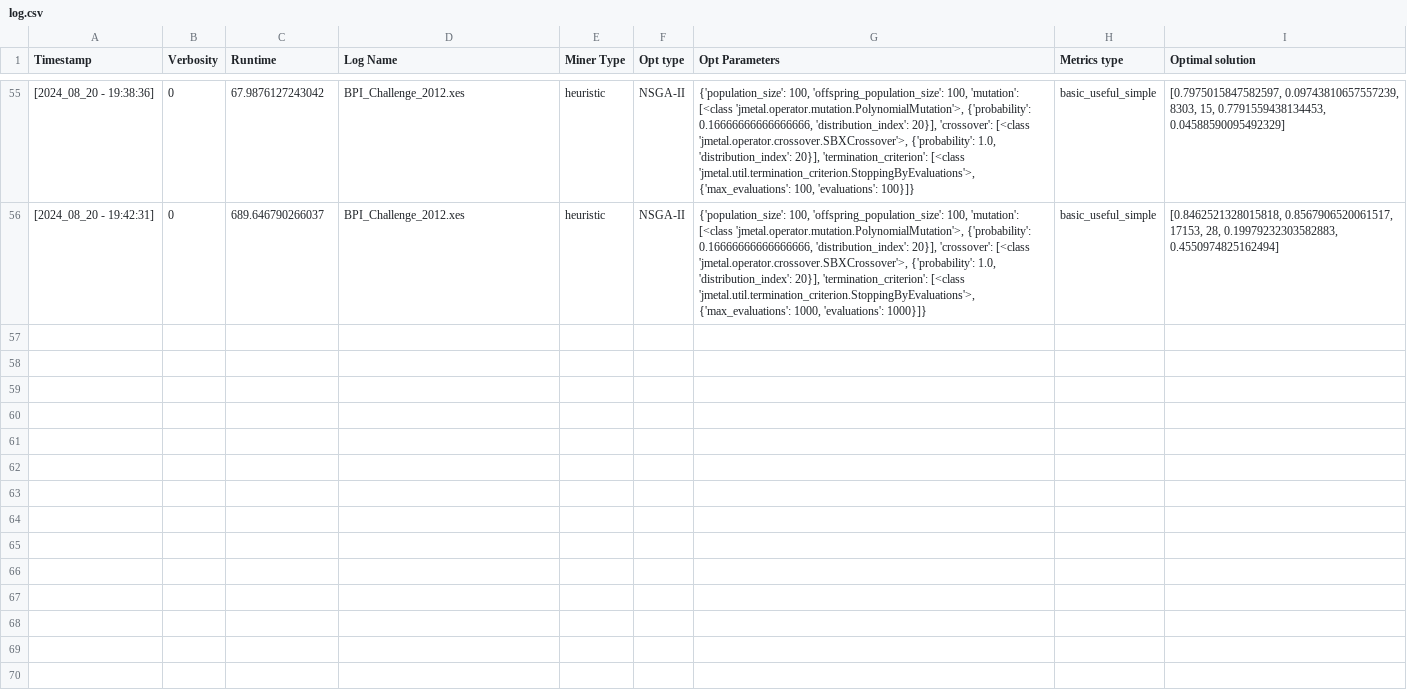
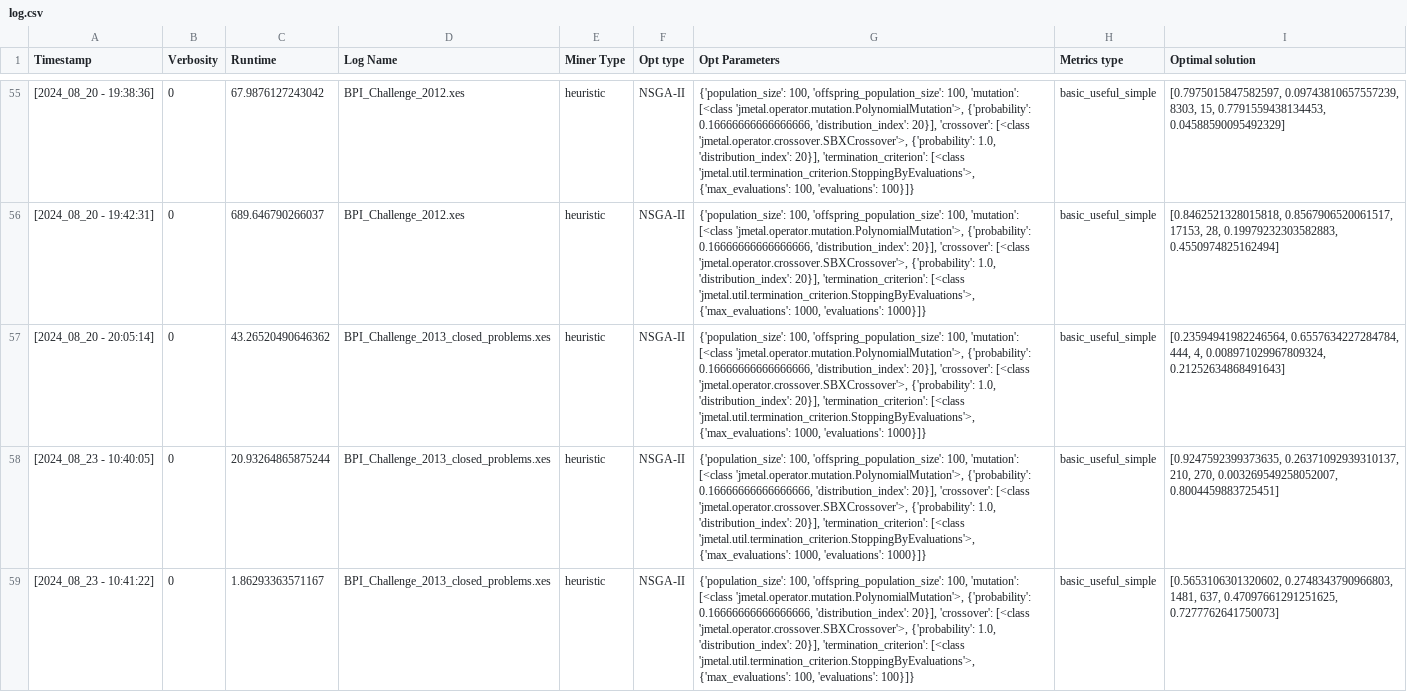
Before and after one commit to Rubense110/pm_py, a CSV file: doc/log.csv, drawn as a sheet; only a part is shown, gaps mark what is left out; the diff covers the shown part only; the diff names each change by its address in the sheet, - before the commit and + after, or states it on an @@ line.

Commit message:
Updated pm4py to 2.7.11.13, refactored jmetal optimization pipeline, fixed bug related to penalty for non useful models

```diff
--- a/doc/log.csv
+++ b/doc/log.csv
+row 57: [2024_08_20 - 20:05:14] | 0 | 43.26520490646362 | BPI_Challenge_2013_closed_problems.xes | heuristic | NSGA-II | {'population_size': 100, 'offspring_population_size': 100, 'mutation': [<class 'jmetal.operator.mutation.PolynomialMutation'>, {'probability': 0.16666666666666666, 'distribution_index': 20}], 'crossover': [<class 'jmetal.operator.crossover.SBXCrossover'>, {'probability': 1.0, 'distribution_index': 20}], 'termination_criterion': [<class 'jmetal.util.termination_criterion.StoppingByEvaluations'>, {'max_evaluations': 1000, 'evaluations': 1000}]} | basic_useful_simple | [0.23594941982246564, 0.6557634227284784, 444, 4, 0.008971029967809324, 0.21252634868491643]
+row 58: [2024_08_23 - 10:40:05] | 0 | 20.93264865875244 | BPI_Challenge_2013_closed_problems.xes | heuristic | NSGA-II | {'population_size': 100, 'offspring_population_size': 100, 'mutation': [<class 'jmetal.operator.mutation.PolynomialMutation'>, {'probability': 0.16666666666666666, 'distribution_index': 20}], 'crossover': [<class 'jmetal.operator.crossover.SBXCrossover'>, {'probability': 1.0, 'distribution_index': 20}], 'termination_criterion': [<class 'jmetal.util.termination_criterion.StoppingByEvaluations'>, {'max_evaluations': 1000, 'evaluations': 1000}]} | basic_useful_simple | [0.9247592399373635, 0.26371092939310137, 210, 270, 0.003269549258052007, 0.8004459883725451]
+row 59: [2024_08_23 - 10:41:22] | 0 | 1.86293363571167 | BPI_Challenge_2013_closed_problems.xes | heuristic | NSGA-II | {'population_size': 100, 'offspring_population_size': 100, 'mutation': [<class 'jmetal.operator.mutation.PolynomialMutation'>, {'probability': 0.16666666666666666, 'distribution_index': 20}], 'crossover': [<class 'jmetal.operator.crossover.SBXCrossover'>, {'probability': 1.0, 'distribution_index': 20}], 'termination_criterion': [<class 'jmetal.util.termination_criterion.StoppingByEvaluations'>, {'max_evaluations': 100, 'evaluations': 100}]} | basic_useful_simple | [0.5653106301320602, 0.2748343790966803, 1481, 637, 0.47097661291251625, 0.7277762641750073]
```
Also changed, not shown: 2 added rows elsewhere in this file, 5 other files.
